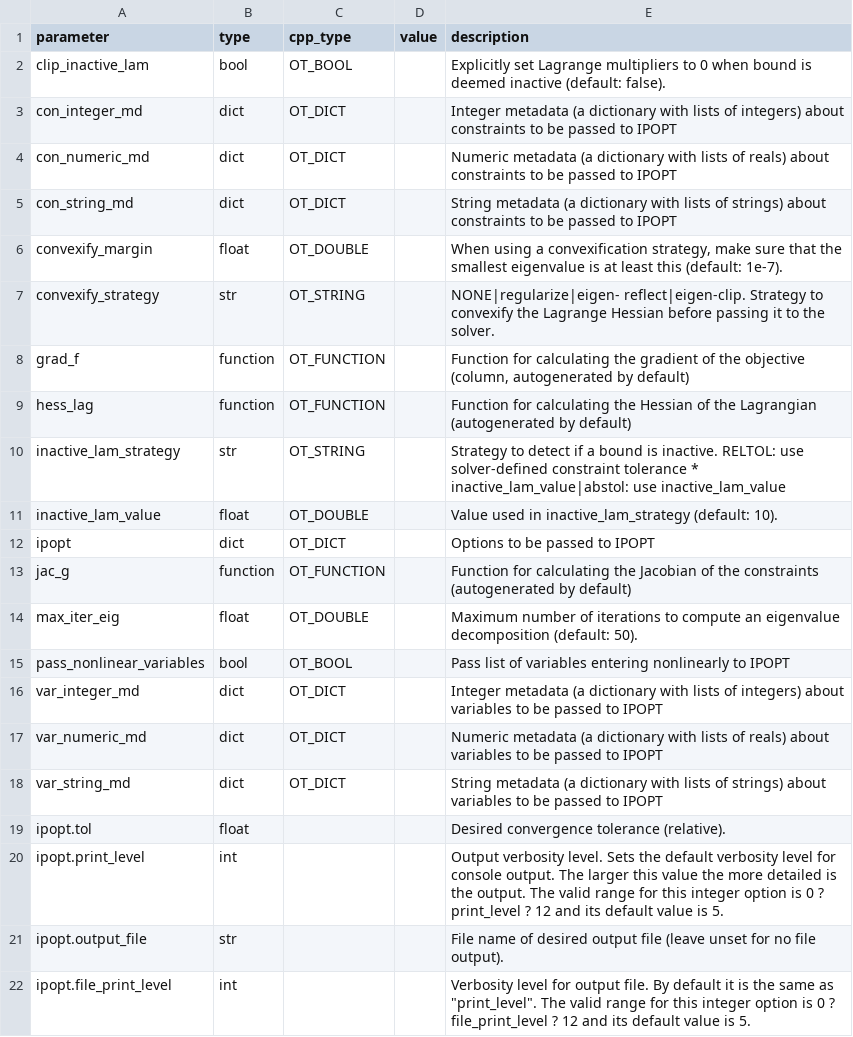
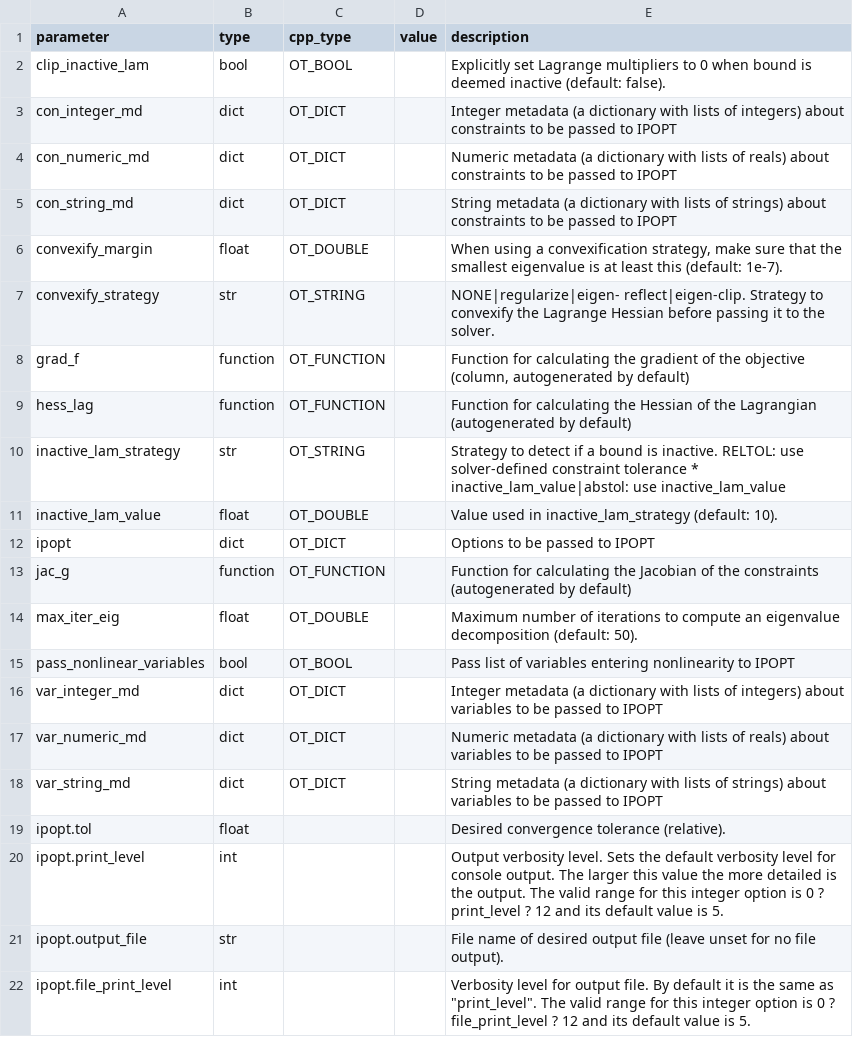
Before and after one commit to ductrivo/nextpredco, a CSV file: src/nextpredco/core/settings/ipopt_options.csv, drawn as a sheet.

```diff
--- a/src/nextpredco/core/settings/ipopt_options.csv
+++ b/src/nextpredco/core/settings/ipopt_options.csv
@@ -14,3 +14,3 @@ jac_g,function,OT_FUNCTION,,Function for calculating the Jacobian of the constra
 max_iter_eig,float,OT_DOUBLE,,Maximum number of iterations to compute an eigenvalue decomposition (default: 50).
-pass_nonlinear_variables,bool,OT_BOOL,,Pass list of variables entering nonlinearly to IPOPT
+pass_nonlinear_variables,bool,OT_BOOL,,Pass list of variables entering nonlinearity to IPOPT
 var_integer_md,dict,OT_DICT,,Integer metadata (a dictionary with lists of integers) about variables to be passed to IPOPT
```
Also changed, not shown: 9 other files.
